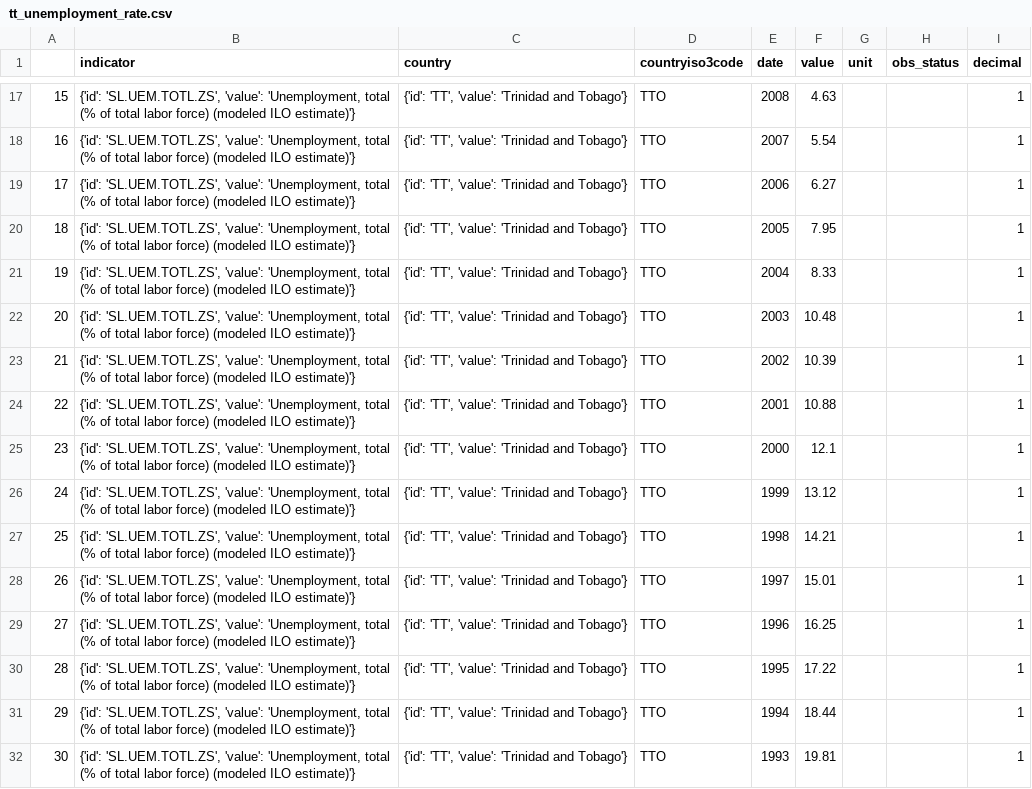
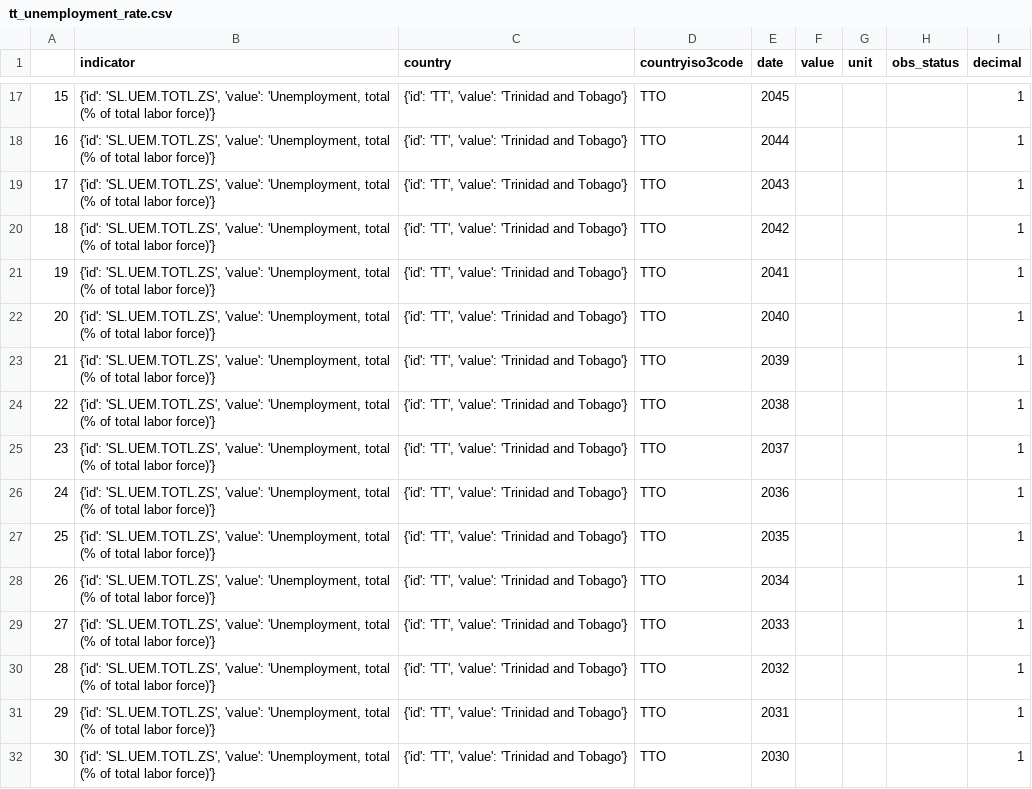
Before and after one commit to CorporaCorporate/COMP-3610-Project, a CSV file: csvs/tt_unemployment_rate.csv, drawn as a sheet; only a part is shown, gaps mark what is left out; the diff covers the shown part only.

```diff
--- a/csvs/tt_unemployment_rate.csv
+++ b/csvs/tt_unemployment_rate.csv
@@ -17,16 +17,16 @@
-15,"{'id': 'SL.UEM.TOTL.ZS', 'value': 'Unemployment, total (% of total labor force) (modeled ILO estimate)'}","{'id': 'TT', 'value': 'Trinidad and Tobago'}",TTO,2008,4.63,,,1
-16,"{'id': 'SL.UEM.TOTL.ZS', 'value': 'Unemployment, total (% of total labor force) (modeled ILO estimate)'}","{'id': 'TT', 'value': 'Trinidad and Tobago'}",TTO,2007,5.54,,,1
-17,"{'id': 'SL.UEM.TOTL.ZS', 'value': 'Unemployment, total (% of total labor force) (modeled ILO estimate)'}","{'id': 'TT', 'value': 'Trinidad and Tobago'}",TTO,2006,6.27,,,1
-18,"{'id': 'SL.UEM.TOTL.ZS', 'value': 'Unemployment, total (% of total labor force) (modeled ILO estimate)'}","{'id': 'TT', 'value': 'Trinidad and Tobago'}",TTO,2005,7.95,,,1
-19,"{'id': 'SL.UEM.TOTL.ZS', 'value': 'Unemployment, total (% of total labor force) (modeled ILO estimate)'}","{'id': 'TT', 'value': 'Trinidad and Tobago'}",TTO,2004,8.33,,,1
-20,"{'id': 'SL.UEM.TOTL.ZS', 'value': 'Unemployment, total (% of total labor force) (modeled ILO estimate)'}","{'id': 'TT', 'value': 'Trinidad and Tobago'}",TTO,2003,10.48,,,1
-21,"{'id': 'SL.UEM.TOTL.ZS', 'value': 'Unemployment, total (% of total labor force) (modeled ILO estimate)'}","{'id': 'TT', 'value': 'Trinidad and Tobago'}",TTO,2002,10.39,,,1
-22,"{'id': 'SL.UEM.TOTL.ZS', 'value': 'Unemployment, total (% of total labor force) (modeled ILO estimate)'}","{'id': 'TT', 'value': 'Trinidad and Tobago'}",TTO,2001,10.88,,,1
-23,"{'id': 'SL.UEM.TOTL.ZS', 'value': 'Unemployment, total (% of total labor force) (modeled ILO estimate)'}","{'id': 'TT', 'value': 'Trinidad and Tobago'}",TTO,2000,12.1,,,1
-24,"{'id': 'SL.UEM.TOTL.ZS', 'value': 'Unemployment, total (% of total labor force) (modeled ILO estimate)'}","{'id': 'TT', 'value': 'Trinidad and Tobago'}",TTO,1999,13.12,,,1
-25,"{'id': 'SL.UEM.TOTL.ZS', 'value': 'Unemployment, total (% of total labor force) (modeled ILO estimate)'}","{'id': 'TT', 'value': 'Trinidad and Tobago'}",TTO,1998,14.21,,,1
-26,"{'id': 'SL.UEM.TOTL.ZS', 'value': 'Unemployment, total (% of total labor force) (modeled ILO estimate)'}","{'id': 'TT', 'value': 'Trinidad and Tobago'}",TTO,1997,15.01,,,1
-27,"{'id': 'SL.UEM.TOTL.ZS', 'value': 'Unemployment, total (% of total labor force) (modeled ILO estimate)'}","{'id': 'TT', 'value': 'Trinidad and Tobago'}",TTO,1996,16.25,,,1
-28,"{'id': 'SL.UEM.TOTL.ZS', 'value': 'Unemployment, total (% of total labor force) (modeled ILO estimate)'}","{'id': 'TT', 'value': 'Trinidad and Tobago'}",TTO,1995,17.22,,,1
-29,"{'id': 'SL.UEM.TOTL.ZS', 'value': 'Unemployment, total (% of total labor force) (modeled ILO estimate)'}","{'id': 'TT', 'value': 'Trinidad and Tobago'}",TTO,1994,18.44,,,1
-30,"{'id': 'SL.UEM.TOTL.ZS', 'value': 'Unemployment, total (% of total labor force) (modeled ILO estimate)'}","{'id': 'TT', 'value': 'Trinidad and Tobago'}",TTO,1993,19.81,,,1
+15,"{'id': 'SL.UEM.TOTL.ZS', 'value': 'Unemployment, total (% of total labor force)'}","{'id': 'TT', 'value': 'Trinidad and Tobago'}",TTO,2045,,,,1
+16,"{'id': 'SL.UEM.TOTL.ZS', 'value': 'Unemployment, total (% of total labor force)'}","{'id': 'TT', 'value': 'Trinidad and Tobago'}",TTO,2044,,,,1
+17,"{'id': 'SL.UEM.TOTL.ZS', 'value': 'Unemployment, total (% of total labor force)'}","{'id': 'TT', 'value': 'Trinidad and Tobago'}",TTO,2043,,,,1
+18,"{'id': 'SL.UEM.TOTL.ZS', 'value': 'Unemployment, total (% of total labor force)'}","{'id': 'TT', 'value': 'Trinidad and Tobago'}",TTO,2042,,,,1
+19,"{'id': 'SL.UEM.TOTL.ZS', 'value': 'Unemployment, total (% of total labor force)'}","{'id': 'TT', 'value': 'Trinidad and Tobago'}",TTO,2041,,,,1
+20,"{'id': 'SL.UEM.TOTL.ZS', 'value': 'Unemployment, total (% of total labor force)'}","{'id': 'TT', 'value': 'Trinidad and Tobago'}",TTO,2040,,,,1
+21,"{'id': 'SL.UEM.TOTL.ZS', 'value': 'Unemployment, total (% of total labor force)'}","{'id': 'TT', 'value': 'Trinidad and Tobago'}",TTO,2039,,,,1
+22,"{'id': 'SL.UEM.TOTL.ZS', 'value': 'Unemployment, total (% of total labor force)'}","{'id': 'TT', 'value': 'Trinidad and Tobago'}",TTO,2038,,,,1
+23,"{'id': 'SL.UEM.TOTL.ZS', 'value': 'Unemployment, total (% of total labor force)'}","{'id': 'TT', 'value': 'Trinidad and Tobago'}",TTO,2037,,,,1
+24,"{'id': 'SL.UEM.TOTL.ZS', 'value': 'Unemployment, total (% of total labor force)'}","{'id': 'TT', 'value': 'Trinidad and Tobago'}",TTO,2036,,,,1
+25,"{'id': 'SL.UEM.TOTL.ZS', 'value': 'Unemployment, total (% of total labor force)'}","{'id': 'TT', 'value': 'Trinidad and Tobago'}",TTO,2035,,,,1
+26,"{'id': 'SL.UEM.TOTL.ZS', 'value': 'Unemployment, total (% of total labor force)'}","{'id': 'TT', 'value': 'Trinidad and Tobago'}",TTO,2034,,,,1
+27,"{'id': 'SL.UEM.TOTL.ZS', 'value': 'Unemployment, total (% of total labor force)'}","{'id': 'TT', 'value': 'Trinidad and Tobago'}",TTO,2033,,,,1
+28,"{'id': 'SL.UEM.TOTL.ZS', 'value': 'Unemployment, total (% of total labor force)'}","{'id': 'TT', 'value': 'Trinidad and Tobago'}",TTO,2032,,,,1
+29,"{'id': 'SL.UEM.TOTL.ZS', 'value': 'Unemployment, total (% of total labor force)'}","{'id': 'TT', 'value': 'Trinidad and Tobago'}",TTO,2031,,,,1
+30,"{'id': 'SL.UEM.TOTL.ZS', 'value': 'Unemployment, total (% of total labor force)'}","{'id': 'TT', 'value': 'Trinidad and Tobago'}",TTO,2030,,,,1
```
Also changed, not shown: 94 edited cells elsewhere in this file, 2 other files.
